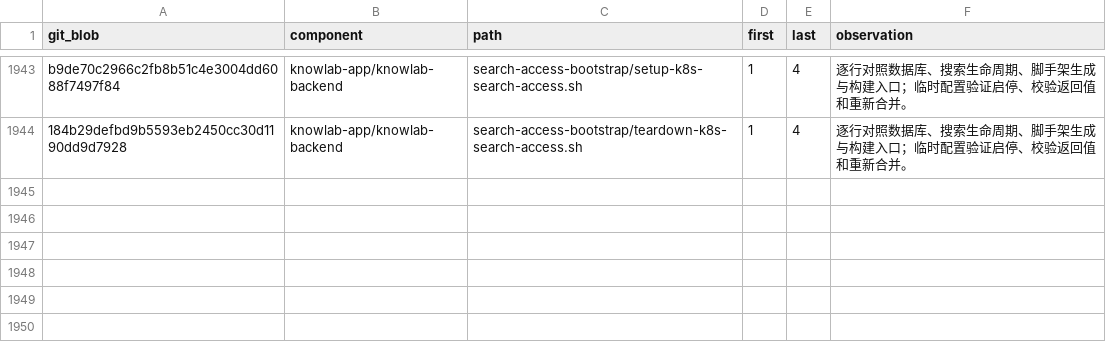
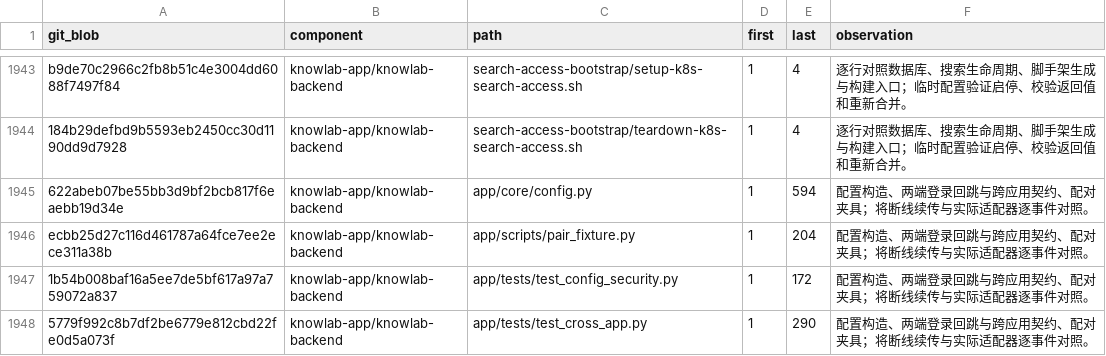
Before and after one commit to sunmoonlion/sunmoonun, a TSV file: scripts/results/2026-11-26-Luna十八组件逐行审查/reviewed.tsv, drawn as a sheet; only a part is shown, gaps mark what is left out; the diff names each change by its address in the sheet, - before the commit and + after, or states it on an @@ line.

```diff
--- a/scripts/results/2026-11-26-Luna十八组件逐行审查/reviewed.tsv
+++ b/scripts/results/2026-11-26-Luna十八组件逐行审查/reviewed.tsv
+row 1945: 622abeb07be55bb3d9bf2bcb817f6eaebb19d34e | knowlab-app/knowlab-backend | app/core/config.py | 1 | 594 | 配置构造、两端登录回跳与跨应用契约、配对夹具；将断线续传与实际适配器逐事件对照。
+row 1946: ecbb25d27c116d461787a64fce7ee2ece311a38b | knowlab-app/knowlab-backend | app/scripts/pair_fixture.py | 1 | 204 | 配置构造、两端登录回跳与跨应用契约、配对夹具；将断线续传与实际适配器逐事件对照。
+row 1947: 1b54b008baf16a5ee7de5bf617a97a759072a837 | knowlab-app/knowlab-backend | app/tests/test_config_security.py | 1 | 172 | 配置构造、两端登录回跳与跨应用契约、配对夹具；将断线续传与实际适配器逐事件对照。
+row 1948: 5779f992c8b7df2be6779e812cbd22fe0d5a073f | knowlab-app/knowlab-backend | app/tests/test_cross_app.py | 1 | 290 | 配置构造、两端登录回跳与跨应用契约、配对夹具；将断线续传与实际适配器逐事件对照。
```
Also changed, not shown: 4 other files.
